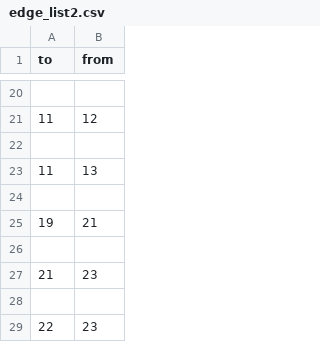
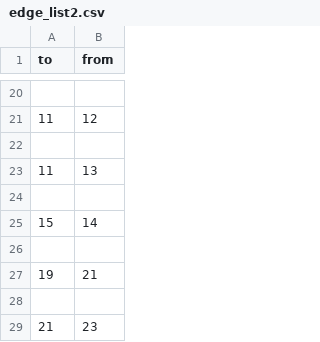
Before and after one commit to OmarKhatib96/DataVisualization, a CSV file: data/edge_list2.csv, drawn as a sheet; only a part is shown, gaps mark what is left out; the shorter side is filled out with more unchanged rows.

```diff
--- a/data/edge_list2.csv
+++ b/data/edge_list2.csv
@@ -24,2 +24,4 @@ to,from
 
+15,14
+
 19,21
```
Also changed, not shown: data/edge_list.csv, 2 other files.
